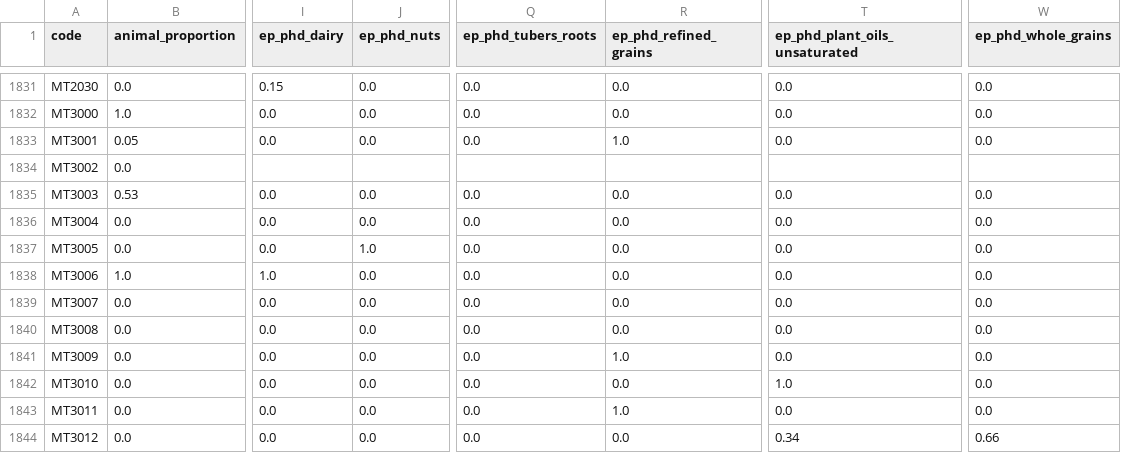
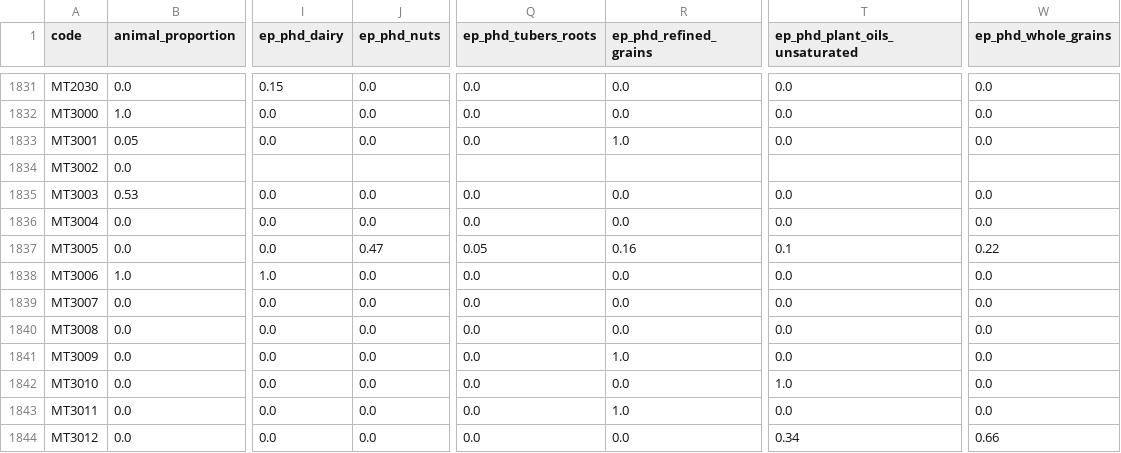
Before and after one commit to elinakettunen/foodmetrics, a CSV file: food_properties.csv, drawn as a sheet; only a part is shown, gaps mark what is left out; the diff names each change by its address in the sheet, - before the commit and + after, or states it on an @@ line.

Commit message:
ep_phd: MT3005 Lagom Snäkkäri - recipe-based disaggregation (was nuts=1.0)

```diff
--- a/food_properties.csv
+++ b/food_properties.csv
-J1837 (ep_phd_nuts): 1.0
+J1837 (ep_phd_nuts): 0.47
-Q1837 (ep_phd_tubers_roots): 0.0
+Q1837 (ep_phd_tubers_roots): 0.05
-R1837 (ep_phd_refined_grains): 0.0
+R1837 (ep_phd_refined_grains): 0.16
-T1837 (ep_phd_plant_oils_unsaturated): 0.0
+T1837 (ep_phd_plant_oils_unsaturated): 0.1
-W1837 (ep_phd_whole_grains): 0.0
+W1837 (ep_phd_whole_grains): 0.22
```
